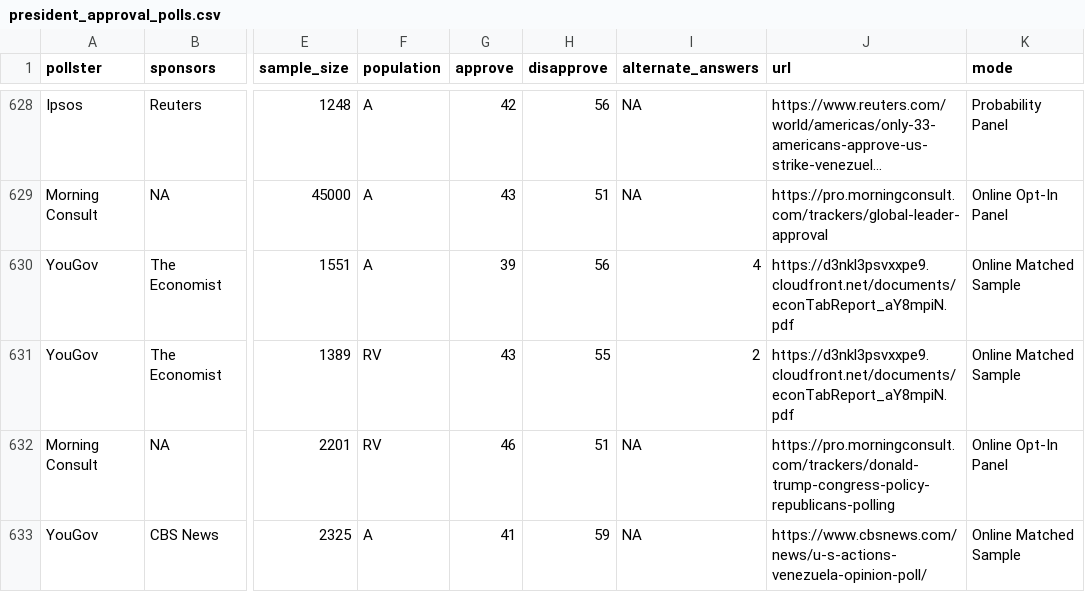
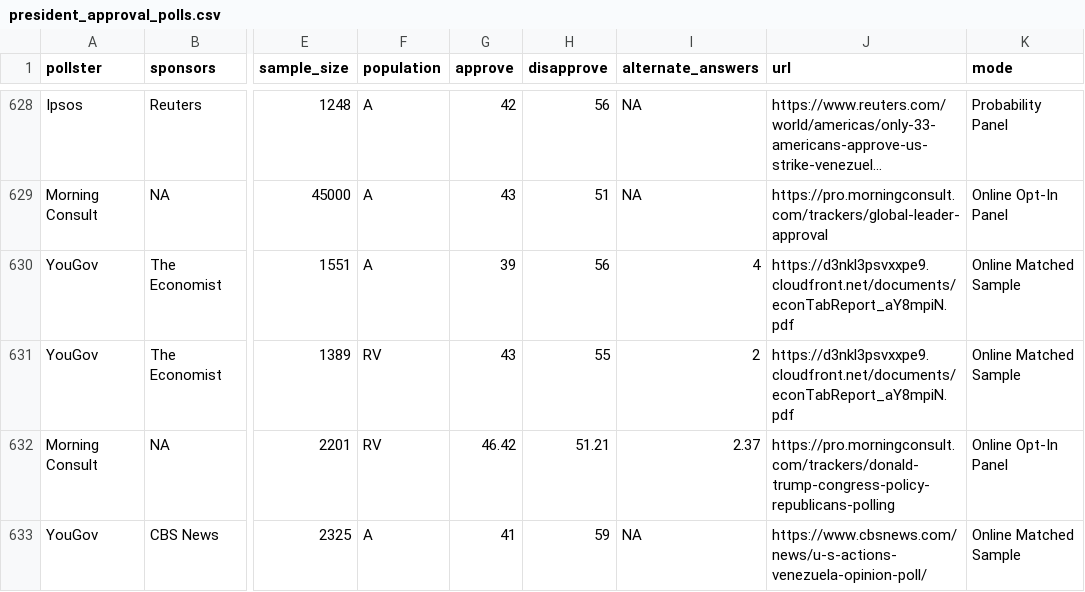
Before and after one commit to Hackquantumcpp/snoutcounter-backend, a CSV file: data/president_approval_polls.csv, drawn as a sheet; only a part is shown, gaps mark what is left out; long unchanged cells end in …; the diff covers the shown part only; the diff names each change by its address in the sheet, - before the commit and + after, or states it on an @@ line.

```diff
--- a/data/president_approval_polls.csv
+++ b/data/president_approval_polls.csv
-G632 (approve): 46
+G632 (approve): 46.42
-H632 (disapprove): 51
+H632 (disapprove): 51.21
-I632 (alternate_answers): NA
+I632 (alternate_answers): 2.37
```
Also changed, not shown: 1 added row and 10 edited cells elsewhere in this file, averages/presidential_RV_approval.csv, averages/presidential_gen_approval.csv, 9 other files.
